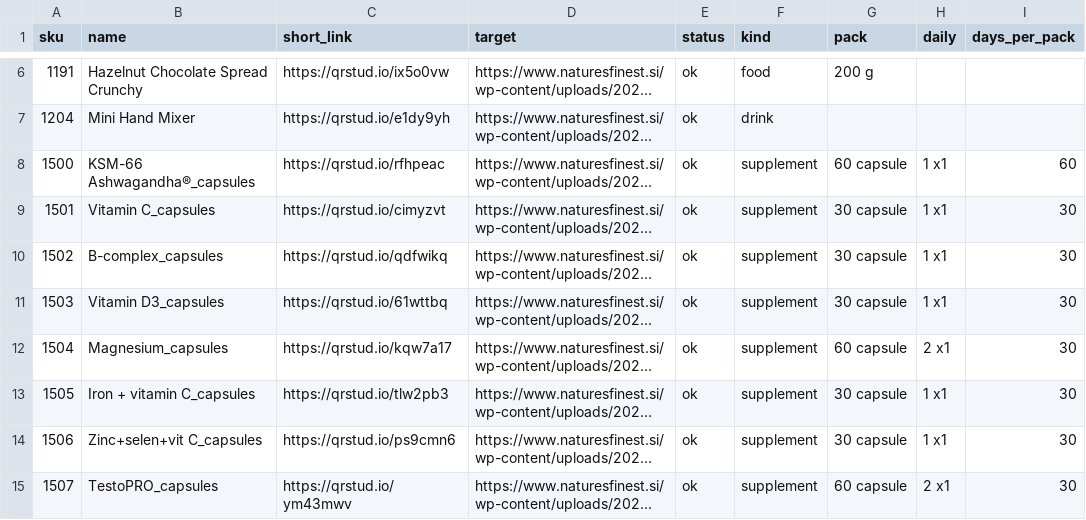
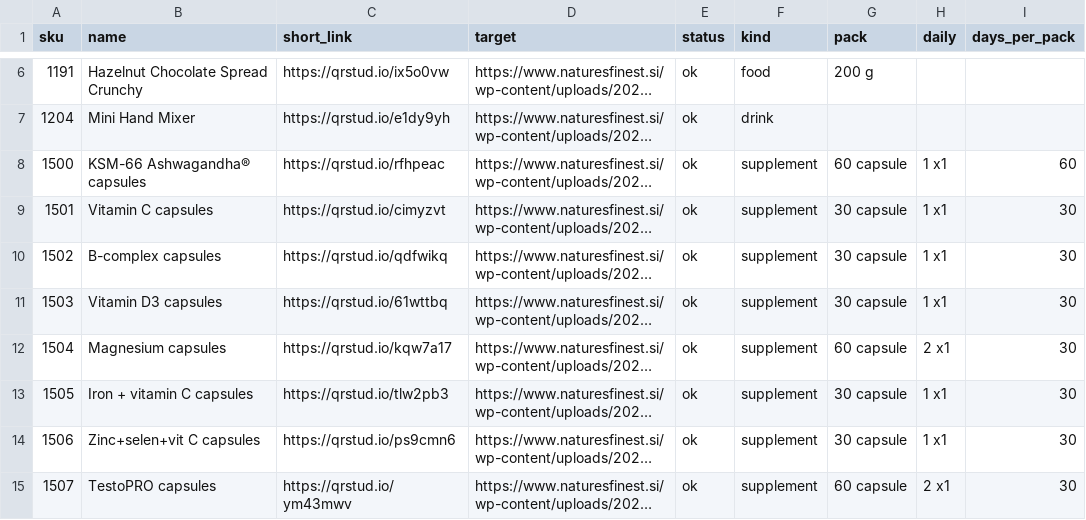
Before and after one commit to bojankrzic-cyber/home-workout-app, a CSV file: docs/qr-audit.csv, drawn as a sheet; only a part is shown, gaps mark what is left out; long unchanged cells end in …; the diff covers the shown part only; the diff names each change by its address in the sheet, - before the commit and + after, or states it on an @@ line.

```diff
--- a/docs/qr-audit.csv
+++ b/docs/qr-audit.csv
-B8 (name): KSM-66 Ashwagandha®_capsules
+B8 (name): KSM-66 Ashwagandha® capsules
-B9 (name): Vitamin C_capsules
+B9 (name): Vitamin C capsules
-B10 (name): B-complex_capsules
+B10 (name): B-complex capsules
-B11 (name): Vitamin D3_capsules
+B11 (name): Vitamin D3 capsules
-B12 (name): Magnesium_capsules
+B12 (name): Magnesium capsules
-B13 (name): Iron + vitamin C_capsules
+B13 (name): Iron + vitamin C capsules
-B14 (name): Zinc+selen+vit C_capsules
+B14 (name): Zinc+selen+vit C capsules
-B15 (name): TestoPRO_capsules
+B15 (name): TestoPRO capsules
```
Also changed, not shown: 11 edited cells elsewhere in this file, 52 other files.
